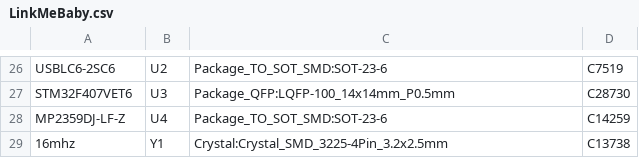
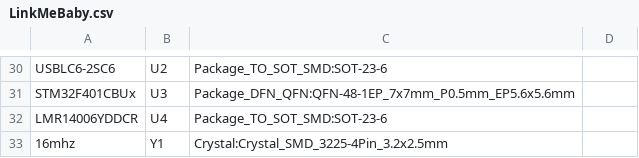
Before and after one commit to CableClub/cable-link, a CSV file: assembly/LinkMeBaby.csv, drawn as a sheet; only a part is shown, gaps mark what is left out; removed rows and columns are numbered as before the commit, all else as after; the diff covers the shown part only; the diff names each change by its address in the sheet, - before the commit and + after, or states it on an @@ line.

```diff
--- a/assembly/LinkMeBaby.csv
+++ b/assembly/LinkMeBaby.csv
-D30: C7519
+D30: (empty)
-row 27: STM32F407VET6 | U3 | Package_QFP:LQFP-100_14x14mm_P0.5mm | C28730
+row 31: STM32F401CBUx | U3 | Package_DFN_QFN:QFN-48-1EP_7x7mm_P0.5mm_EP5.6x5.6mm
-A32: MP2359DJ-LF-Z
+A32: LMR14006YDDCR
-D32: C14259
+D32: (empty)
-D33: C13738
+D33: (empty)
```
Also changed, not shown: 4 added rows and 26 edited cells elsewhere in this file, assembly/LinkMeBaby-bom.csv, 32 other files.
